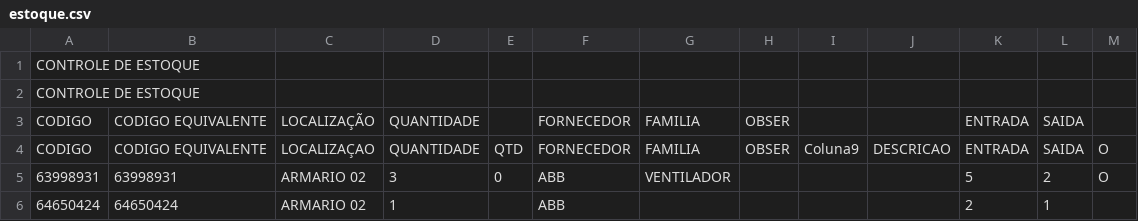
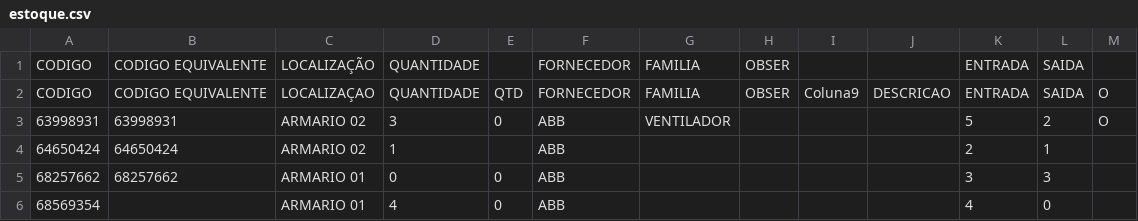
Before and after one commit to lucasoliveira1221/controle-estoque-abb, a CSV file: estoque.csv, drawn as a sheet; only a part is shown; the shorter side is filled out with more unchanged rows.

Commit message:
Update estoque.csv

```diff
--- a/estoque.csv
+++ b/estoque.csv
@@ -1,3 +1 @@
-CONTROLE DE ESTOQUE ;;;;;;;;;;;;
-CONTROLE DE ESTOQUE ;;;;;;;;;;;;
 CODIGO;CODIGO EQUIVALENTE;LOCALIZAÇÃO;QUANTIDADE;;FORNECEDOR;FAMILIA;OBSER;;;ENTRADA;SAIDA;
```
